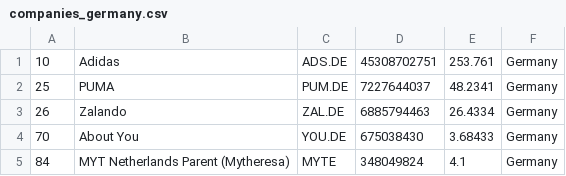
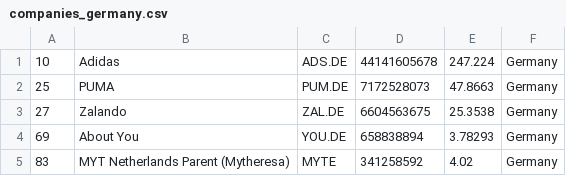
Before and after one commit to AltuOs/merida-june-6-2024, a CSV file: companies_germany.csv, drawn as a sheet.

```diff
--- a/companies_germany.csv
+++ b/companies_germany.csv
@@ -1,5 +1,5 @@
-"10","Adidas","ADS.DE","45308702751","253.761","Germany"
-"25","PUMA","PUM.DE","7227644037","48.2341","Germany"
-"26","Zalando","ZAL.DE","6885794463","26.4334","Germany"
-"70","About You","YOU.DE","675038430","3.68433","Germany"
-"84","MYT Netherlands Parent (Mytheresa)","MYTE","348049824","4.1","Germany"
+"10","Adidas","ADS.DE","44141605678","247.224","Germany"
+"25","PUMA","PUM.DE","7172528073","47.8663","Germany"
+"27","Zalando","ZAL.DE","6604563675","25.3538","Germany"
+"69","About You","YOU.DE","658838894","3.78293","Germany"
+"83","MYT Netherlands Parent (Mytheresa)","MYTE","341258592","4.02","Germany"
```
Also changed, not shown: companies-all.csv, companies_france.csv, 1 other file.
